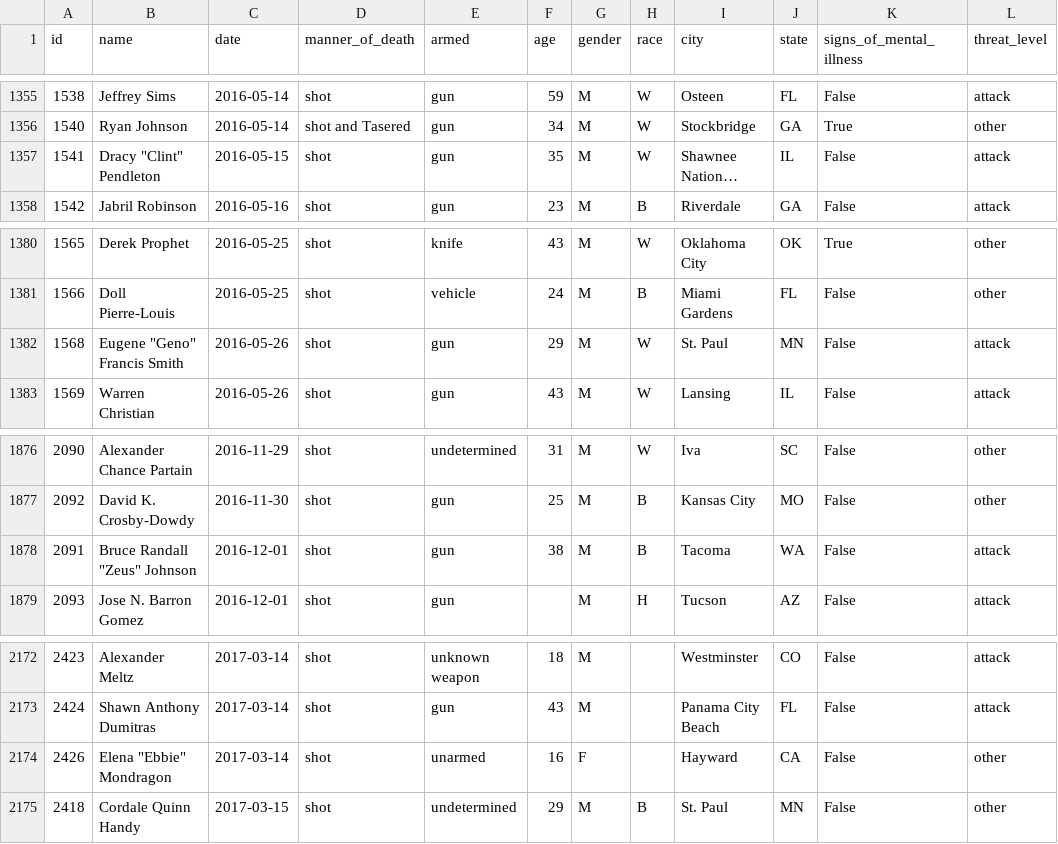
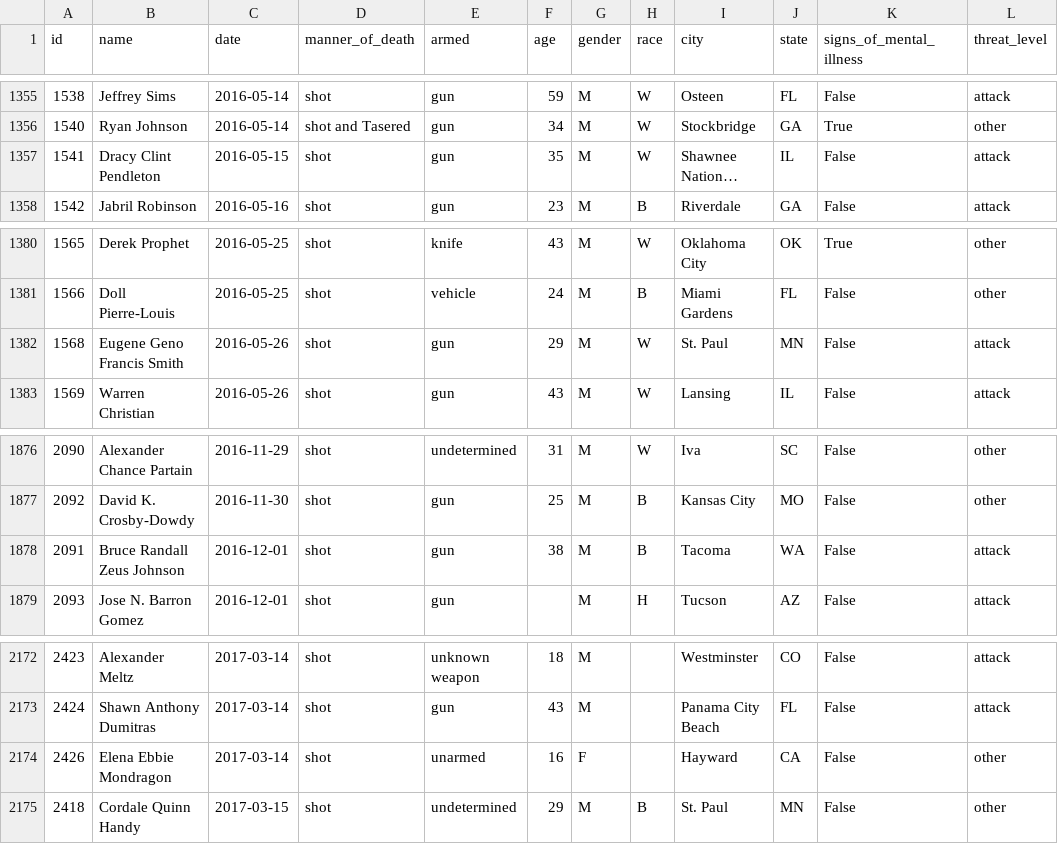
Before and after one commit to StephanieEA/vfpsd, a CSV file: db/seeds/fatal-police-shootings-data.csv (was fatal-police-shootings-data.csv), drawn as a sheet; only a part is shown, gaps mark what is left out; long unchanged cells end in …; the diff covers the shown part only; the diff names each change by its address in the sheet, - before the commit and + after, or states it on an @@ line.

```diff
--- a/fatal-police-shootings-data.csv
+++ b/db/seeds/fatal-police-shootings-data.csv
-B1357 (name): Dracy "Clint" Pendleton
+B1357 (name): Dracy Clint Pendleton
-B1382 (name): Eugene "Geno" Francis Smith
+B1382 (name): Eugene Geno Francis Smith
-B1878 (name): Bruce Randall "Zeus" Johnson
+B1878 (name): Bruce Randall Zeus Johnson
-B2174 (name): Elena "Ebbie" Mondragon
+B2174 (name): Elena Ebbie Mondragon
```
Also changed, not shown: 6 edited cells elsewhere in this file, 4 other files.
